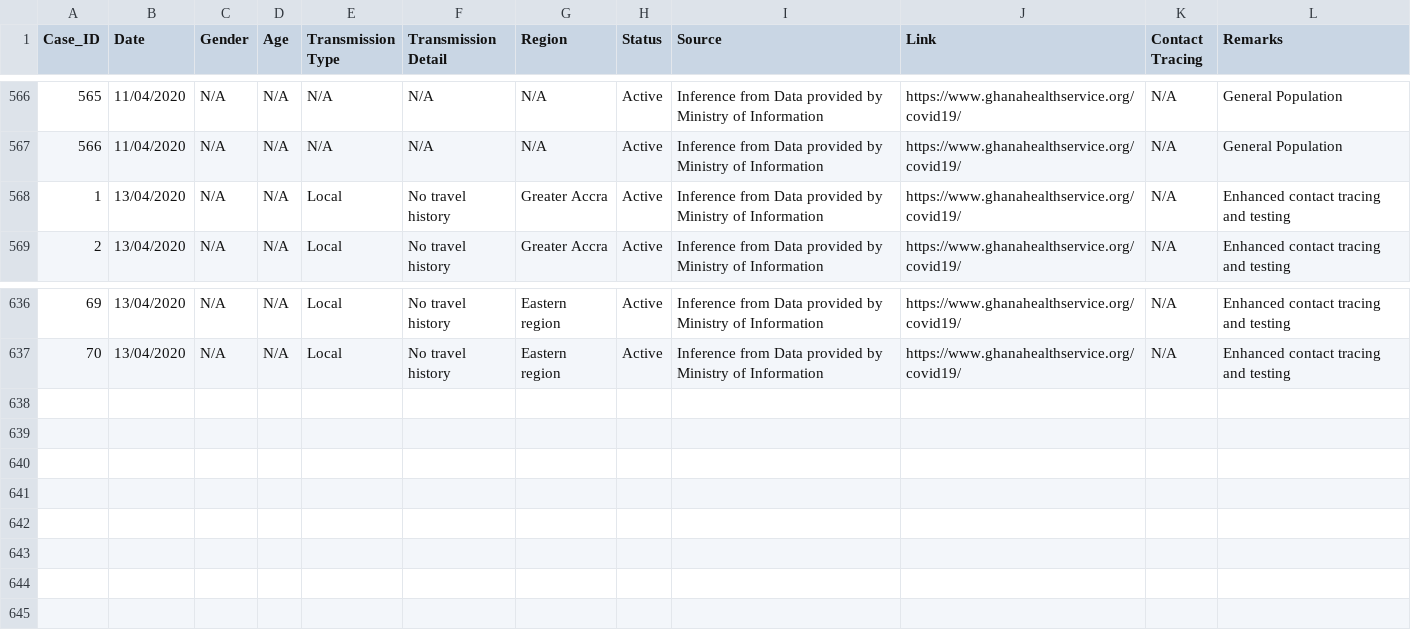
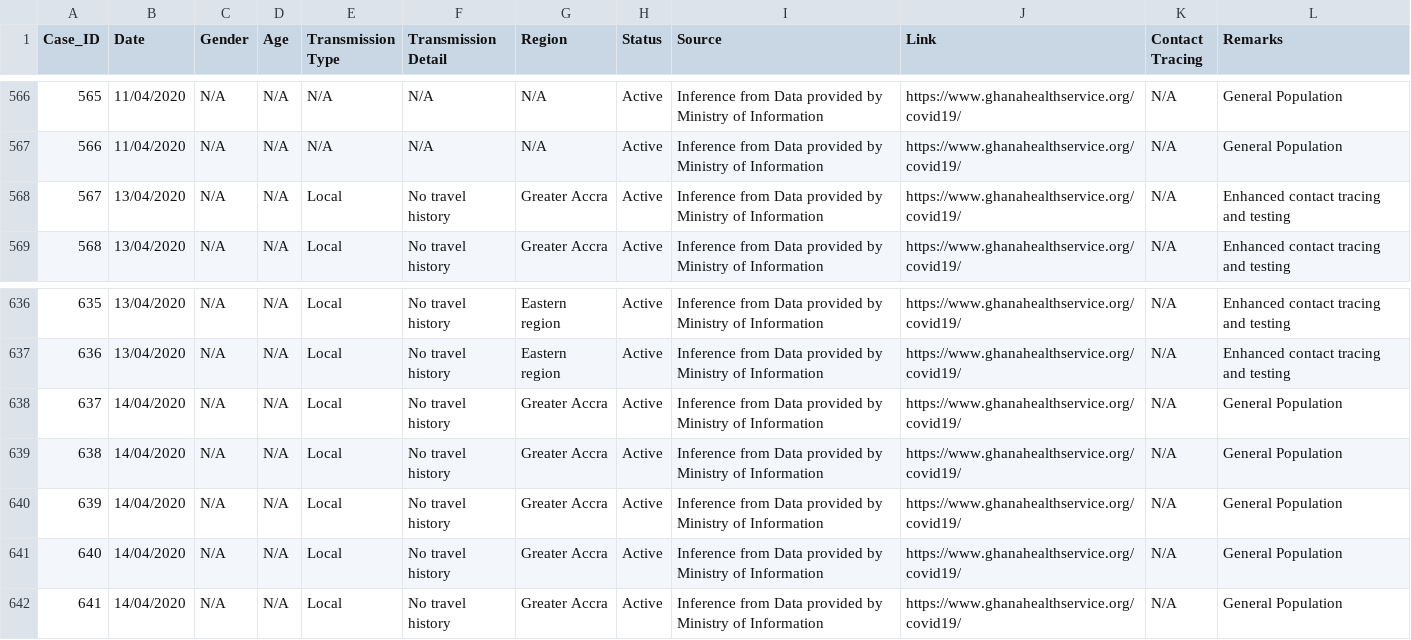
Before and after one commit to benedictquartey/Covid-19_GH, a CSV file: Covid-19 Ghana.csv, drawn as a sheet; only a part is shown, gaps mark what is left out; the diff names each change by its address in the sheet, - before the commit and + after, or states it on an @@ line.

Commit message:
15/04/20

```diff
--- a/Covid-19 Ghana.csv
+++ b/Covid-19 Ghana.csv
@@ column A (Case_ID) renumbered between rows 568 and 637 @@
+row 638: 637 | 14/04/2020 | N/A | N/A | Local | No travel history | Greater Accra | Active | Inference from Data provided by Ministry of Information | https://www.ghanahealthservice.org/covid19/ | N/A | General Population
+row 639: 638 | 14/04/2020 | N/A | N/A | Local | No travel history | Greater Accra | Active | Inference from Data provided by Ministry of Information | https://www.ghanahealthservice.org/covid19/ | N/A | General Population
+row 640: 639 | 14/04/2020 | N/A | N/A | Local | No travel history | Greater Accra | Active | Inference from Data provided by Ministry of Information | https://www.ghanahealthservice.org/covid19/ | N/A | General Population
+row 641: 640 | 14/04/2020 | N/A | N/A | Local | No travel history | Greater Accra | Active | Inference from Data provided by Ministry of Information | https://www.ghanahealthservice.org/covid19/ | N/A | General Population
+row 642: 641 | 14/04/2020 | N/A | N/A | Local | No travel history | Greater Accra | Active | Inference from Data provided by Ministry of Information | https://www.ghanahealthservice.org/covid19/ | N/A | General Population
```
